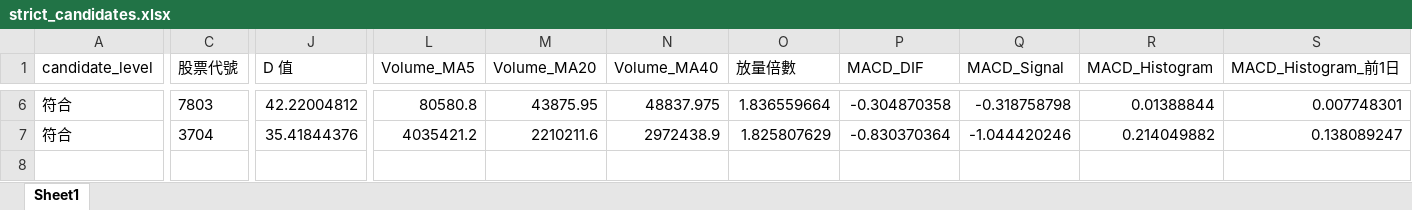
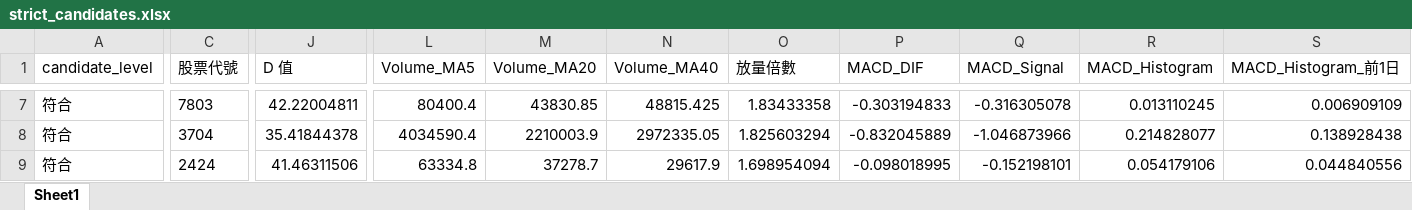
Before and after one commit to ScoppenLin/CandyTWStock, an Excel workbook: downloads/strict_candidates.xlsx, sheet Sheet1, drawn as a sheet; only a part is shown, gaps mark what is left out; values as stored, in another font and other column widths than the file's, no borders; addresses are those after the commit; rows hold the shown columns only; the diff covers the shown part only; the diff names each change by its address in the sheet, - before the commit and + after, or states it on an @@ line.

```diff
--- a/downloads/strict_candidates.xlsx (sheet Sheet1)
+++ b/downloads/strict_candidates.xlsx (sheet Sheet1)
-J7 (D 值): 42.22004812
+J7 (D 值): 42.22004811
-L7 (Volume_MA5): 80580.8
+L7 (Volume_MA5): 80400.4
-M7 (Volume_MA20): 43875.95
+M7 (Volume_MA20): 43830.85
-N7 (Volume_MA40): 48837.975
+N7 (Volume_MA40): 48815.425
-O7 (放量倍數): 1.836559664
+O7 (放量倍數): 1.83433358
-P7 (MACD_DIF): -0.304870358
+P7 (MACD_DIF): -0.303194833
-Q7 (MACD_Signal): -0.318758798
+Q7 (MACD_Signal): -0.316305078
-R7 (MACD_Histogram): 0.01388844
+R7 (MACD_Histogram): 0.013110245
-S7 (MACD_Histogram_前1日): 0.007748301
+S7 (MACD_Histogram_前1日): 0.006909109
-J8 (D 值): 35.41844376
+J8 (D 值): 35.41844378
-L8 (Volume_MA5): 4035421.2
+L8 (Volume_MA5): 4034590.4
-M8 (Volume_MA20): 2210211.6
+M8 (Volume_MA20): 2210003.9
-N8 (Volume_MA40): 2972438.9
+N8 (Volume_MA40): 2972335.05
-O8 (放量倍數): 1.825807629
+O8 (放量倍數): 1.825603294
-P8 (MACD_DIF): -0.830370364
+P8 (MACD_DIF): -0.832045889
-Q8 (MACD_Signal): -1.044420246
+Q8 (MACD_Signal): -1.046873966
-R8 (MACD_Histogram): 0.214049882
+R8 (MACD_Histogram): 0.214828077
-S8 (MACD_Histogram_前1日): 0.138089247
+S8 (MACD_Histogram_前1日): 0.138928438
+row 9: 符合 | 2424 | 41.46311506 | 63334.8 | 37278.7 | 29617.9 | 1.698954094 | -0.098018995 | -0.152198101 | 0.054179106 | 0.044840556
```
Also changed, not shown: 2 added rows, 1 removed row and 50 edited cells elsewhere in this sheet, downloads/screening_result.xlsx, downloads/watchlist_candidates.xlsx, 3 other files.
